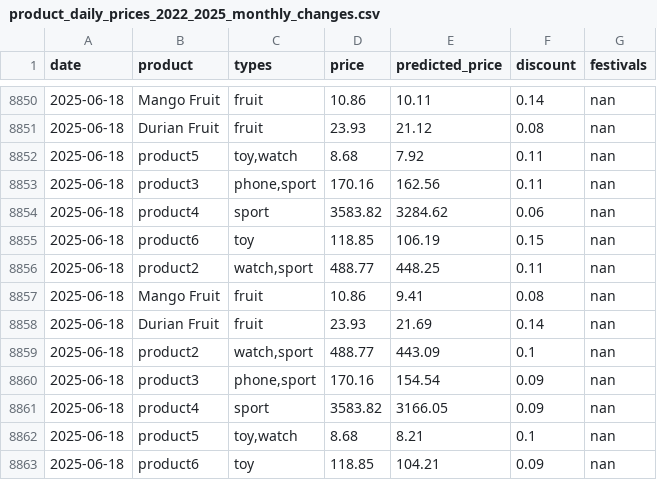
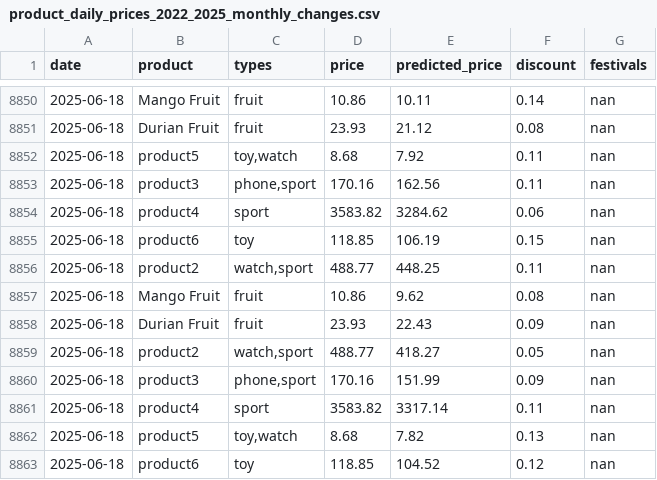
Before and after one commit to YYLIM0829/Price_Preiction, a CSV file: product_daily_prices_2022_2025_monthly_changes.csv, drawn as a sheet; only a part is shown, gaps mark what is left out.

Commit message:
Update price data

```diff
--- a/product_daily_prices_2022_2025_monthly_changes.csv
+++ b/product_daily_prices_2022_2025_monthly_changes.csv
@@ -8856,8 +8856,8 @@ date,product,types,price,predicted_price,discount,festivals
 2025-06-18,product2,"watch,sport",488.77,448.25,0.11,nan
-2025-06-18,Mango Fruit,fruit,10.86,9.41,0.08,nan
-2025-06-18,Durian Fruit,fruit,23.93,21.69,0.14,nan
-2025-06-18,product2,"watch,sport",488.77,443.09,0.1,nan
-2025-06-18,product3,"phone,sport",170.16,154.54,0.09,nan
-2025-06-18,product4,sport,3583.82,3166.05,0.09,nan
-2025-06-18,product5,"toy,watch",8.68,8.21,0.1,nan
-2025-06-18,product6,toy,118.85,104.21,0.09,nan
+2025-06-18,Mango Fruit,fruit,10.86,9.62,0.08,nan
+2025-06-18,Durian Fruit,fruit,23.93,22.43,0.09,nan
+2025-06-18,product2,"watch,sport",488.77,418.27,0.05,nan
+2025-06-18,product3,"phone,sport",170.16,151.99,0.09,nan
+2025-06-18,product4,sport,3583.82,3317.14,0.11,nan
+2025-06-18,product5,"toy,watch",8.68,7.82,0.13,nan
+2025-06-18,product6,toy,118.85,104.52,0.12,nan
```
